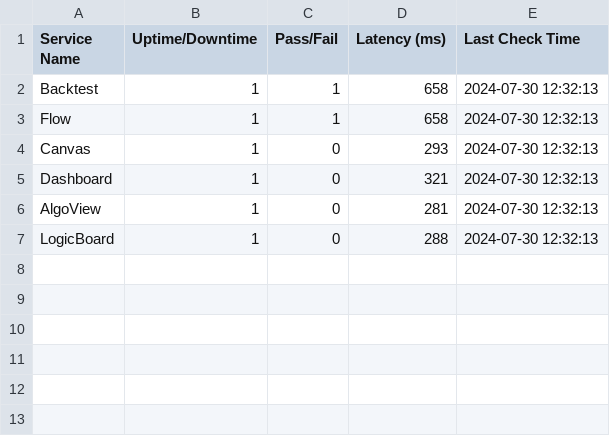
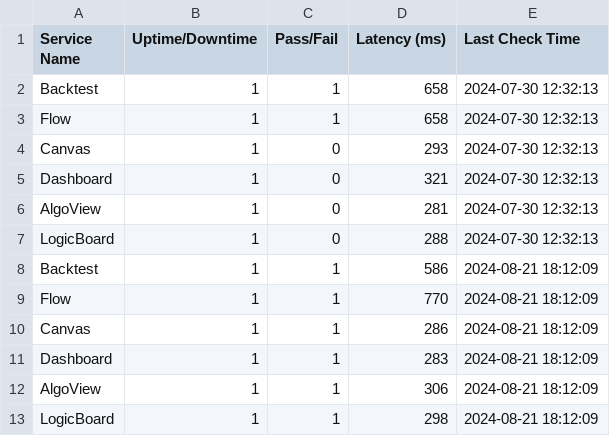
Before and after one commit to Qasim1312/api_status_dashboard, a CSV file: website_status_dev.csv, drawn as a sheet; the diff names each change by its address in the sheet, - before the commit and + after, or states it on an @@ line.

```diff
--- a/website_status_dev.csv
+++ b/website_status_dev.csv
+row 8: Backtest | 1 | 1 | 586 | 2024-08-21 18:12:09
+row 9: Flow | 1 | 1 | 770 | 2024-08-21 18:12:09
+row 10: Canvas | 1 | 1 | 286 | 2024-08-21 18:12:09
+row 11: Dashboard | 1 | 1 | 283 | 2024-08-21 18:12:09
+row 12: AlgoView | 1 | 1 | 306 | 2024-08-21 18:12:09
+row 13: LogicBoard | 1 | 1 | 298 | 2024-08-21 18:12:09
```
Also changed, not shown: 5 other files.
